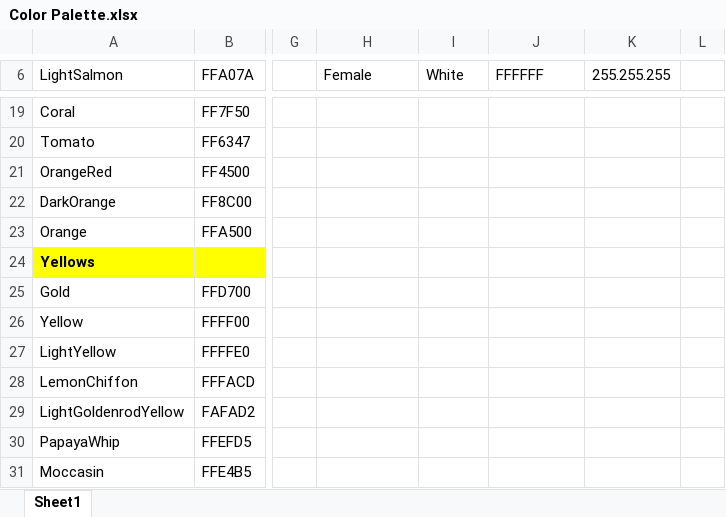
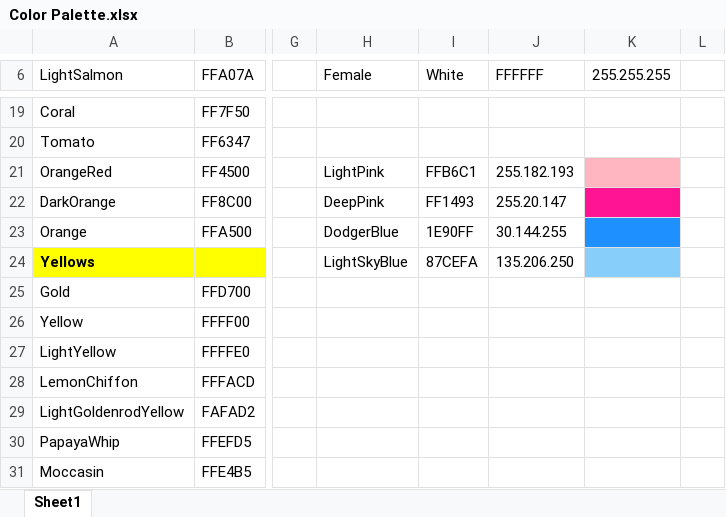
Before and after one commit to EvynDickinson/matlabroot, an Excel workbook: Functions and Code/Color Palette.xlsx, sheet Sheet1, drawn as a sheet; only a part is shown, gaps mark what is left out; values as stored, in another font and other column widths than the file's, no borders; the diff names each change by its address in the sheet, - before the commit and + after, or states it on an @@ line.

```diff
--- a/Functions and Code/Color Palette.xlsx (sheet Sheet1)
+++ b/Functions and Code/Color Palette.xlsx (sheet Sheet1)
-H21 (Female): (empty)
+H21 (Female): LightPink
-I21 (White): (empty)
+I21 (White): FFB6C1
-J21 (FFFFFF): (empty)
+J21 (FFFFFF): 255.182.193
-K21 fill: none
+K21 fill: #FFB6C1
-H22 (Female): (empty)
+H22 (Female): DeepPink
-I22 (White): (empty)
+I22 (White): FF1493
-J22 (FFFFFF): (empty)
+J22 (FFFFFF): 255.20.147
-K22 fill: none
+K22 fill: #FF1493
-H23 (Female): (empty)
+H23 (Female): DodgerBlue
-I23 (White): (empty)
+I23 (White): 1E90FF
-J23 (FFFFFF): (empty)
+J23 (FFFFFF): 30.144.255
-K23 fill: none
+K23 fill: #1E90FF
-H24 (Female): (empty)
+H24 (Female): LightSkyBlue
-I24 (White): (empty)
+I24 (White): 87CEFA
-J24 (FFFFFF): (empty)
+J24 (FFFFFF): 135.206.250
-K24 fill: none
+K24 fill: #87CEFA
```
Also changed, not shown: 4 other files.
